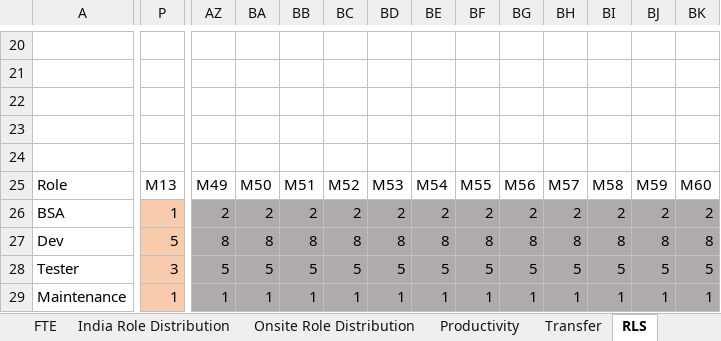
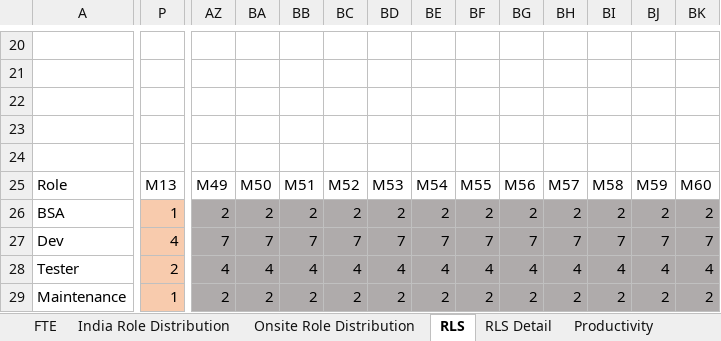
Before and after one commit to Mukesh05/IaC-terraform, an Excel workbook: RLS-NewModelFeeManagement.xlsx, sheet RLS, drawn as a sheet; only a part is shown, gaps mark what is left out; values as stored, in another font and other column widths than the file's, no borders; removed rows and columns are numbered as before the commit, all else as after; rows hold the shown columns only; the diff covers the shown part only; the diff names each change by its address in the sheet, - before the commit and + after, or states it on an @@ line.

```diff
--- a/RLS-NewModelFeeManagement.xlsx (sheet RLS)
+++ b/RLS-NewModelFeeManagement.xlsx (sheet RLS)
@@ sheet tab order changed: FTE | India Role Distribution | Onsite Role Distribution | RLS | RLS Detail | Productivity @@
-P27: 5
+P27: 4
-AZ27: 8
+AZ27: 7
-BA27: 8
+BA27: 7
-BB27: 8
+BB27: 7
-BC27: 8
+BC27: 7
-BD27: 8
+BD27: 7
-BE27: 8
+BE27: 7
-BF27: 8
+BF27: 7
-BG27: 8
+BG27: 7
-BH27: 8
+BH27: 7
-BI27: 8
+BI27: 7
-BJ27: 8
+BJ27: 7
-BK27: 8
+BK27: 7
-row 28: Tester | 3 | 5 | 5 | 5 | 5 | 5 | 5 | 5 | 5 | 5 | 5 | 5 | 5
+row 28: Tester | 2 | 4 | 4 | 4 | 4 | 4 | 4 | 4 | 4 | 4 | 4 | 4 | 4
-AZ29: 1
+AZ29: 2
-BA29: 1
+BA29: 2
-BB29: 1
+BB29: 2
-BC29: 1
+BC29: 2
-BD29: 1
+BD29: 2
-BE29: 1
+BE29: 2
-BF29: 1
+BF29: 2
-BG29: 1
+BG29: 2
-BH29: 1
+BH29: 2
-BI29: 1
+BI29: 2
-BJ29: 1
+BJ29: 2
-BK29: 1
+BK29: 2
```
Also changed, not shown: 1 added row, 1 removed row and 35 edited cells elsewhere in this sheet, sheet RLS Detail, sheet Unit Distribution, sheet India Role Distribution, hidden cells.
